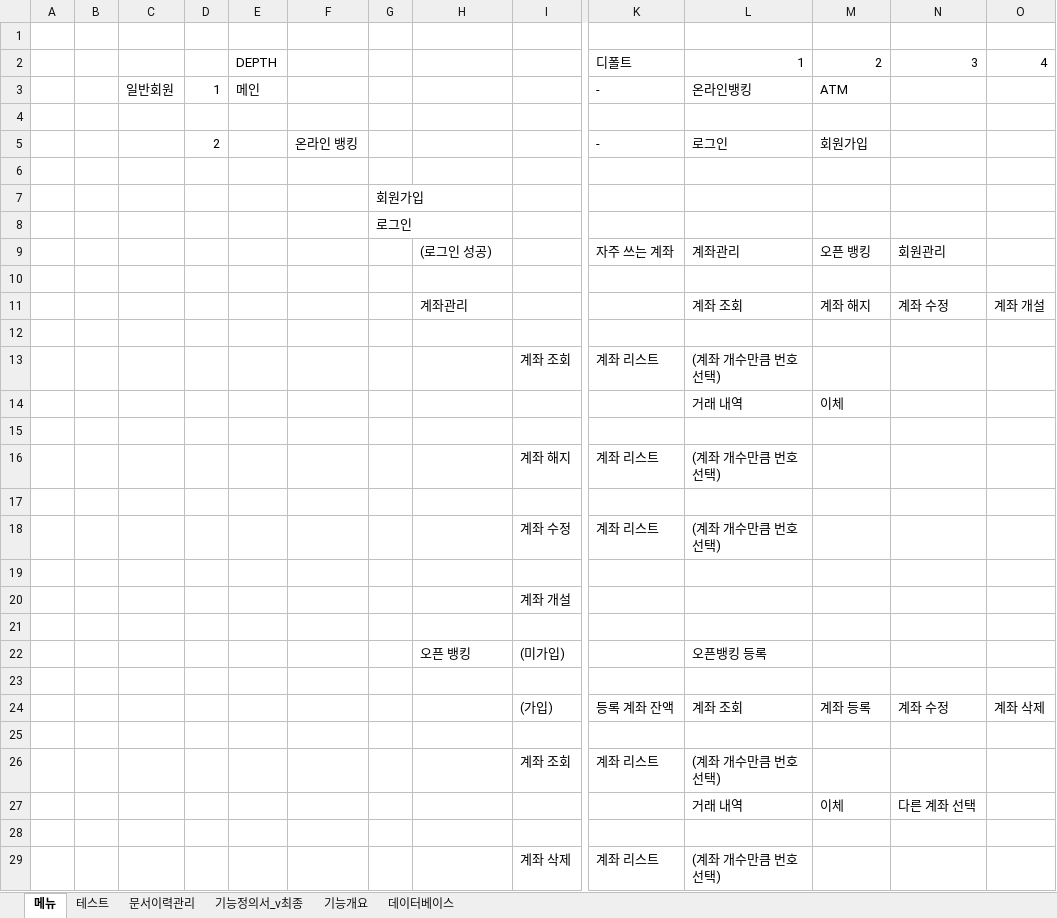
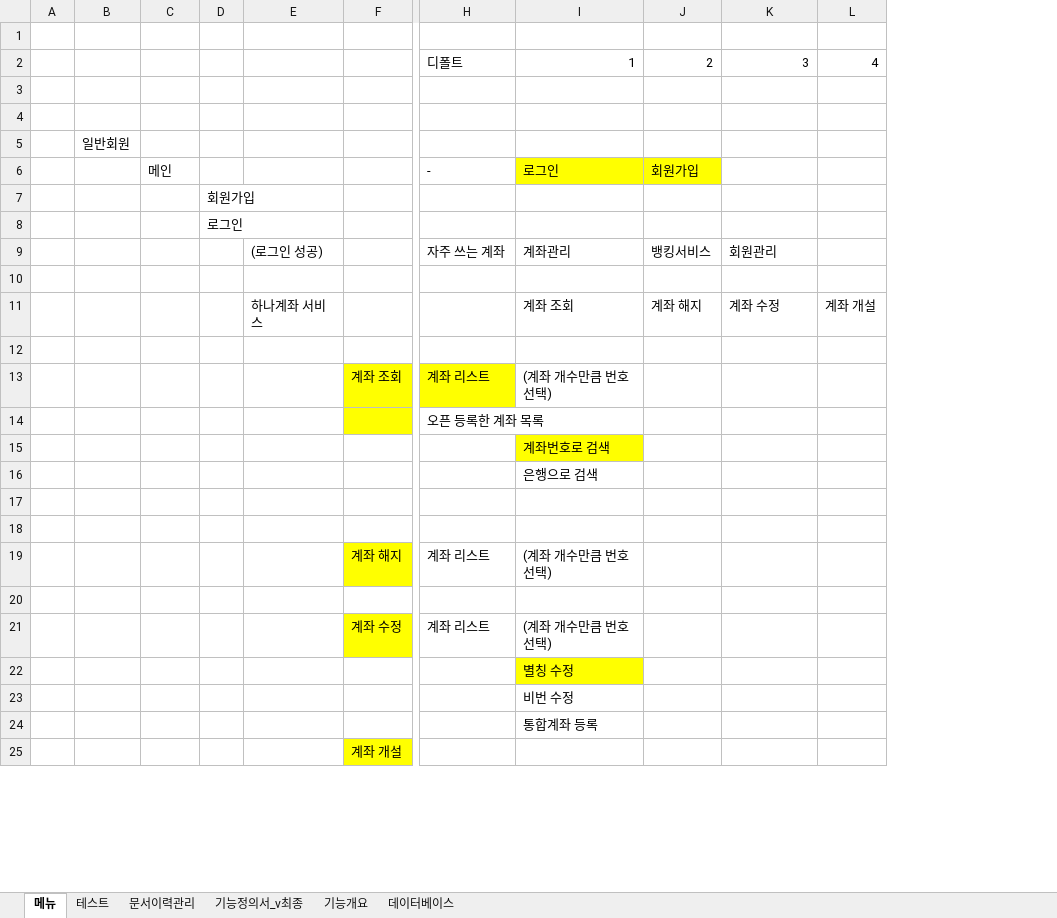
Before and after one commit to hennylee/Open-Banking-DB-Project, an Excel workbook: 개발문서/기능정의서.xlsx, sheet 메뉴, drawn as a sheet; only a part is shown, gaps mark what is left out; values as stored, in another font and other column widths than the file's, no borders; removed rows and columns are numbered as before the commit, all else as after; rows hold the shown columns only; the diff covers the shown part only; the diff names each change by its address in the sheet, - before the commit and + after, or states it on an @@ line.

```diff
--- a/개발문서/기능정의서.xlsx (sheet 메뉴)
+++ b/개발문서/기능정의서.xlsx (sheet 메뉴)
-column B, empty
-column D, empty
-column F, empty
-C2: DEPTH
+C2: (empty)
-row 3:  |  | 일반회원 | 1 | 메인 |  |  |  |  | - | 온라인뱅킹 | ATM
-row 5:  |  |  | 2 |  | 온라인 뱅킹 |  |  |  | - | 로그인 | 회원가입
+row 5:  | 일반회원
+row 6:  |  | 메인 |  |  |  | - | 로그인 | 회원가입
-J9: 오픈 뱅킹
+J9: 뱅킹서비스
-E11: 계좌관리
+E11: 하나계좌 서비스
-F13 fill: none
+F13 fill: #FFFF00
-H13 fill: none
+H13 fill: #FFFF00
+row 14:  |  |  |  |  |  | 오픈 등록한 계좌 목록
+row 15:  |  |  |  |  |  |  | 계좌번호로 검색
+row 16:  |  |  |  |  |  |  | 은행으로 검색
-row 17:  |  |  |  |  |  |  |  |  |  | 거래 내역 | 이체
+row 17: (empty)
-F19 fill: none
+F19 fill: #FFFF00
-F21 fill: none
+F21 fill: #FFFF00
-I22: (empty)
+I22: 별칭 수정
-I22 fill: none
+I22 fill: #FFFF00
+row 23:  |  |  |  |  |  |  | 비번 수정
+row 24:  |  |  |  |  |  |  | 통합계좌 등록
-F25 fill: none
+F25 fill: #FFFF00
-row 21: (empty)
-row 22:  |  |  |  |  |  |  | 오픈 뱅킹 | (미가입) |  | 오픈뱅킹 등록
-row 23: (empty)
-row 24:  |  |  |  |  |  |  |  | (가입) | 등록 계좌 잔액 | 계좌 조회 | 계좌 등록 | 계좌 수정 | 계좌 삭제
-row 25: (empty)
-row 26:  |  |  |  |  |  |  |  | 계좌 조회 | 계좌 리스트 | (계좌 개수만큼 번호 선택)
-row 27:  |  |  |  |  |  |  |  |  |  | 거래 내역 | 이체 | 다른 계좌 선택
-row 28: (empty)
-row 29:  |  |  |  |  |  |  |  | 계좌 삭제 | 계좌 리스트 | (계좌 개수만큼 번호 선택)
```
Also changed, not shown: 3 added rows and 5 removed rows elsewhere in this sheet, sheet 테스트, 3 other files.
